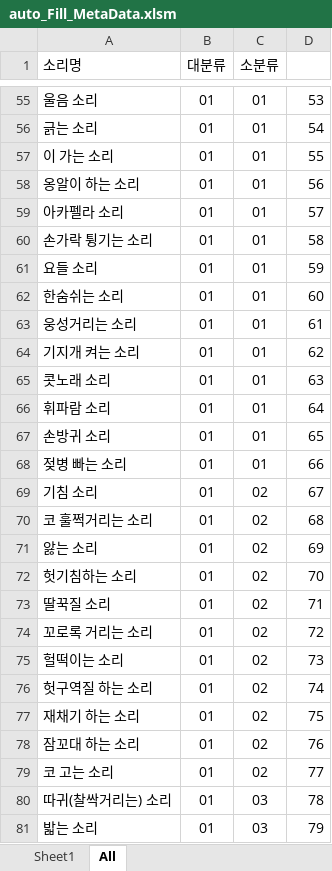
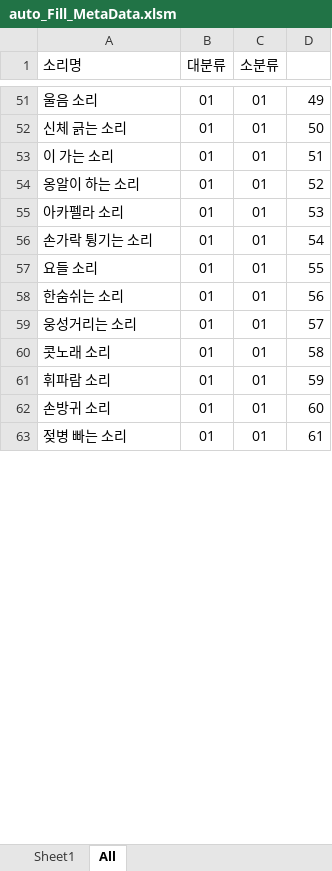
Before and after one commit to miraclelee0613/Toy_Proejct, an Excel workbook: VBA.Excel/auto_Fill_MetaData.xlsm, sheet All, drawn as a sheet; only a part is shown, gaps mark what is left out; values as stored, in another font and other column widths than the file's, no borders; charts and pictures not drawn; removed rows and columns are numbered as before the commit, all else as after; the diff covers the shown part only; the diff names each change by its address in the sheet, - before the commit and + after, or states it on an @@ line.

```diff
--- a/VBA.Excel/auto_Fill_MetaData.xlsm (sheet All)
+++ b/VBA.Excel/auto_Fill_MetaData.xlsm (sheet All)
+D1:D2 merged
-D51: 53
+D51: 49
-A52 (소리명): 긁는 소리
+A52 (소리명): 신체 긁는 소리
-D52: 54
+D52: 50
-D53: 55
+D53: 51
-D54: 56
+D54: 52
-D55: 57
+D55: 53
-D56: 58
+D56: 54
-D57: 59
+D57: 55
-D58: 60
+D58: 56
-D59: 61
+D59: 57
-row 64: 기지개 켜는 소리 | 01 | 01 | 62
-D60: 63
+D60: 58
-D61: 64
+D61: 59
-D62: 65
+D62: 60
-D63: 66
+D63: 61
-row 69: 기침 소리 | 01 | 02 | 67
-row 70: 코 훌쩍거리는 소리 | 01 | 02 | 68
-row 71: 앓는 소리 | 01 | 02 | 69
-row 72: 헛기침하는 소리 | 01 | 02 | 70
-row 73: 딸꾹질 소리 | 01 | 02 | 71
-row 74: 꼬로록 거리는 소리 | 01 | 02 | 72
-row 75: 헐떡이는 소리 | 01 | 02 | 73
-row 76: 헛구역질 하는 소리 | 01 | 02 | 74
-row 77: 재채기 하는 소리 | 01 | 02 | 75
-row 78: 잠꼬대 하는 소리 | 01 | 02 | 76
-row 79: 코 고는 소리 | 01 | 02 | 77
-row 80: 따귀(찰싹거리는) 소리 | 01 | 03 | 78
-row 81: 밟는 소리 | 01 | 03 | 79
```
Also changed, not shown: 32 added rows, 12 removed rows and 172 edited cells elsewhere in this sheet, sheet Sheet1, 2 other files.
